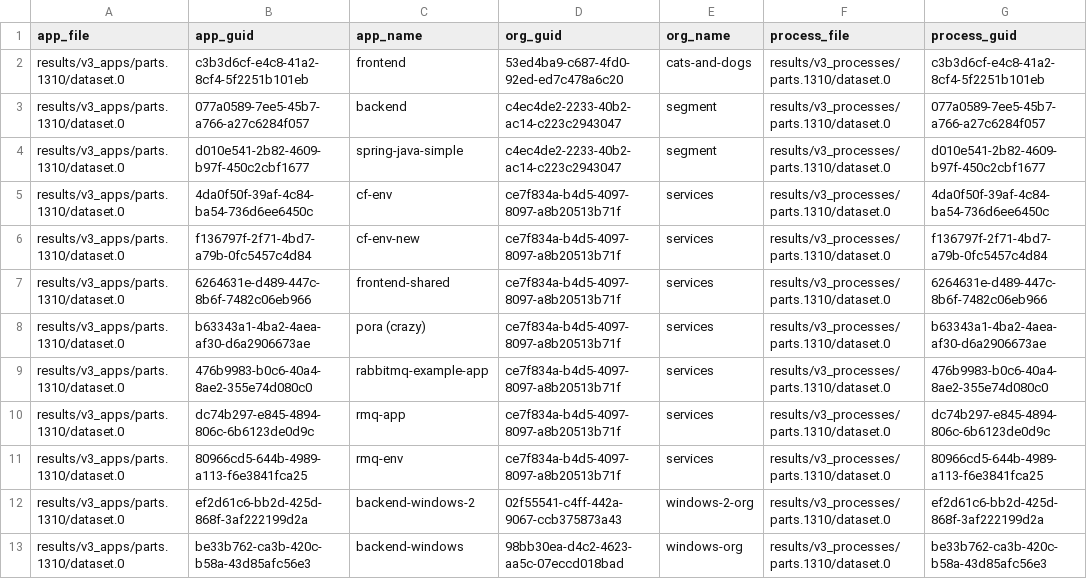
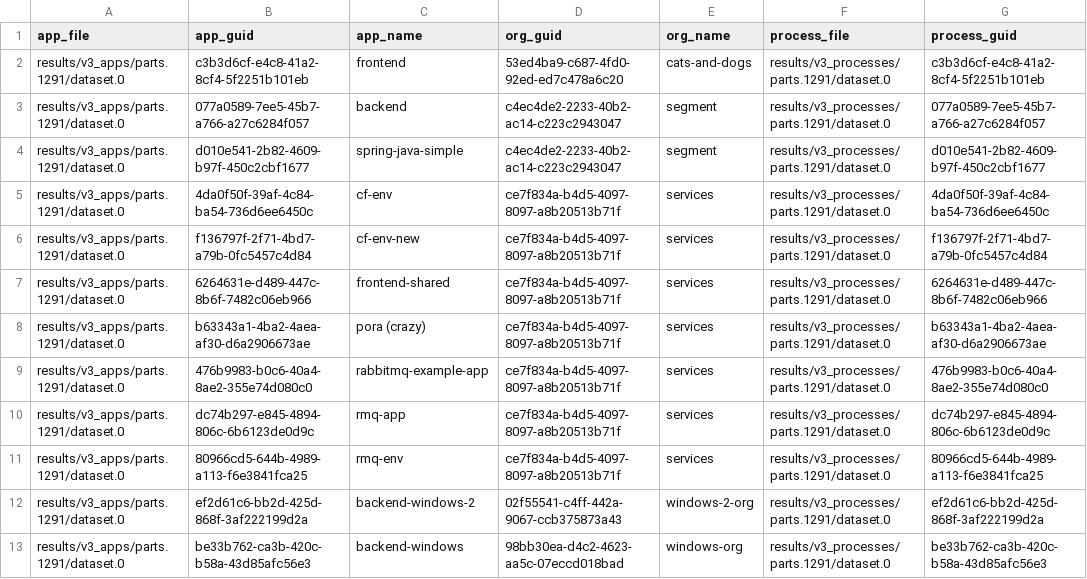
Before and after one commit to Qarik-Group/demo-cf-deployments, a TSV file: ci/config/dev/results/combined_sorted.tsv, drawn as a sheet; only a part is shown; the diff names each change by its address in the sheet, - before the commit and + after, or states it on an @@ line.

Commit message:
[AUTOSCALE] Push latest results of cf_scale from env = dev

```diff
--- a/ci/config/dev/results/combined_sorted.tsv
+++ b/ci/config/dev/results/combined_sorted.tsv
-A2:A13 (app_file): results/v3_apps/parts.1310/dataset.0
+A2:A13 (app_file): results/v3_apps/parts.1291/dataset.0
-F2:F13 (process_file): results/v3_processes/parts.1310/dataset.0
+F2:F13 (process_file): results/v3_processes/parts.1291/dataset.0
```
Also changed, not shown: 6 other files.
